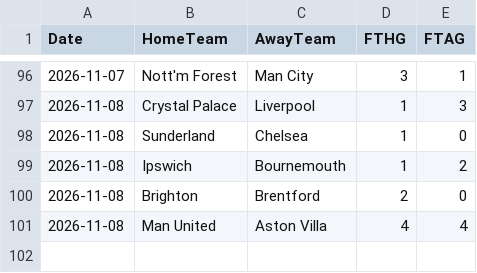
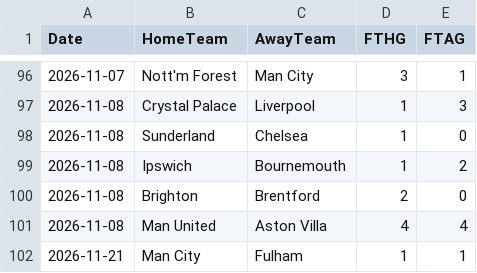
Before and after one commit to monstrekml/pronostics-app, a CSV file: data/foot/openfootball/premier-league_2627_resultats.csv, drawn as a sheet; only a part is shown, gaps mark what is left out.

```diff
--- a/data/foot/openfootball/premier-league_2627_resultats.csv
+++ b/data/foot/openfootball/premier-league_2627_resultats.csv
@@ -101 +101,2 @@ Date,HomeTeam,AwayTeam,FTHG,FTAG
 2026-11-08,Man United,Aston Villa,4,4
+2026-11-21,Man City,Fulham,1,1
```
Also changed, not shown: data/cotes/cotes.csv, data/nba/espn_matchs.csv, 1 other file.
